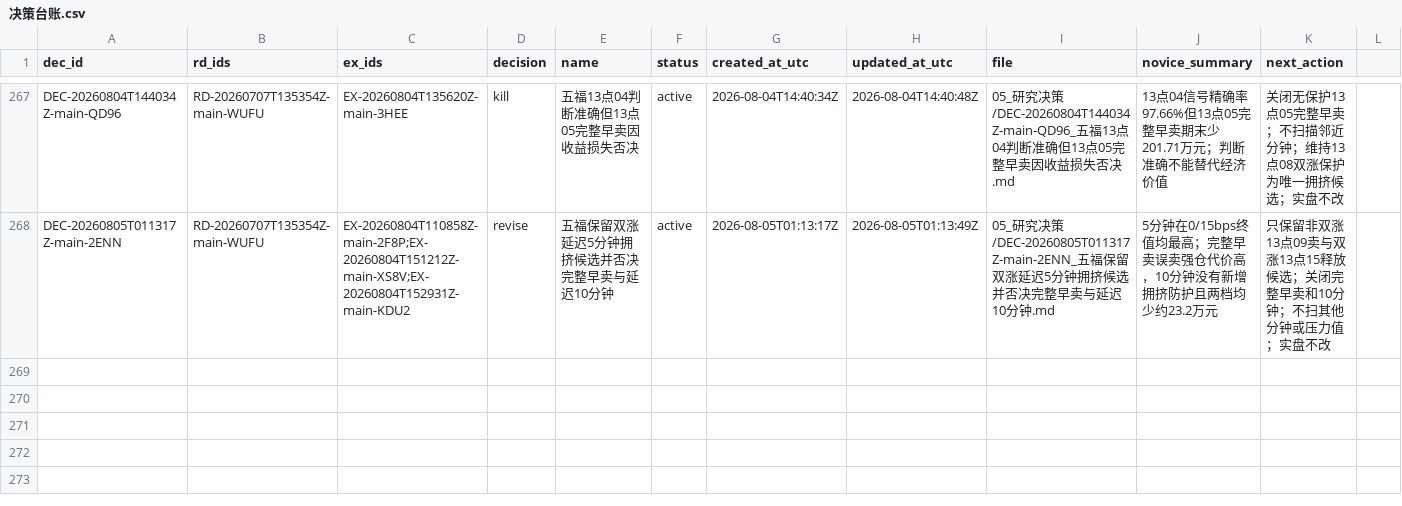
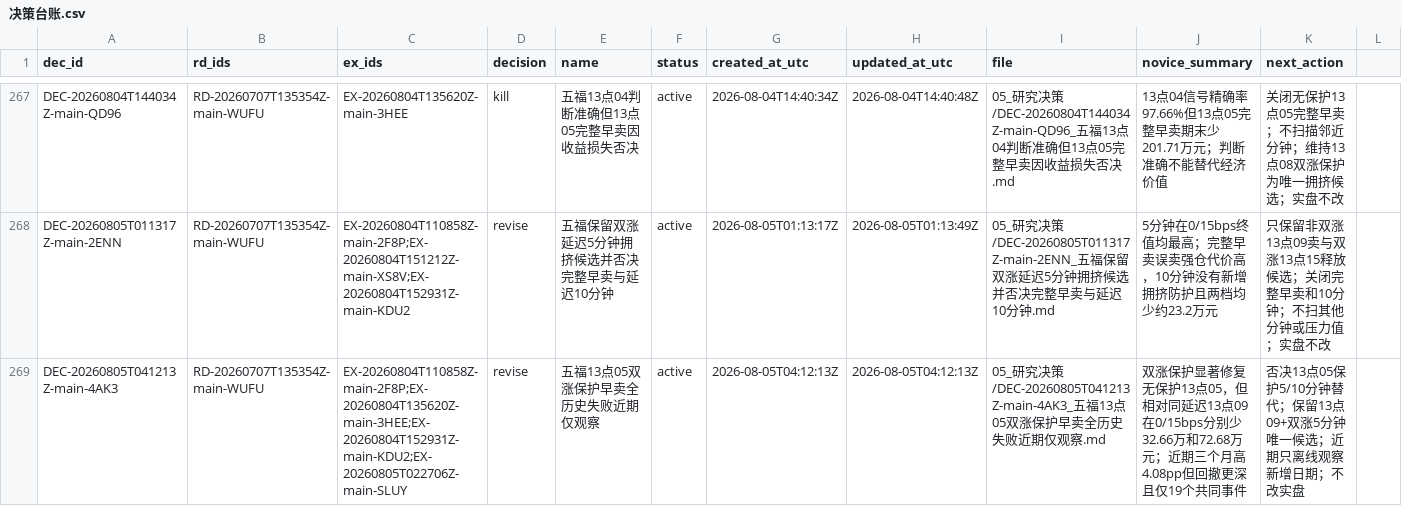
Before and after one commit to huakaiye/quant-knowledge-base, a CSV file: 01_台账/决策台账.csv, drawn as a sheet; only a part is shown, gaps mark what is left out; rows hold the shown columns only; the diff names each change by its address in the sheet, - before the commit and + after, or states it on an @@ line.

```diff
--- a/01_台账/决策台账.csv
+++ b/01_台账/决策台账.csv
+row 269: DEC-20260805T041213Z-main-4AK3 | RD-20260707T135354Z-main-WUFU | EX-20260804T110858Z-main-2F8P;EX-20260804T135620Z-main-3HEE;EX-20260804T152931Z-main-KDU2;EX-20260805T022706Z-main-SLUY | revise | 五福13点05双涨保护早卖全历史失败近期仅观察 | active | 2026-08-05T04:12:13Z | 2026-08-05T04:12:13Z | 05_研究决策/DEC-20260805T041213Z-main-4AK3_五福13点05双涨保护早卖全历史失败近期仅观察.md | 双涨保护显著修复无保护13点05，但相对同延迟13点09在0/15bps分别少32.66万和72.68万元；近期三个月高4.08pp但回撤更深且仅19个共同事件 | 否决13点05保护5/10分钟替代；保留13点09+双涨5分钟唯一候选；近期只离线观察新增日期；不改实盘
```
Also changed, not shown: 01_台账/研究方向台账.csv, 01_台账/策略资产台账.csv, 10 other files.
